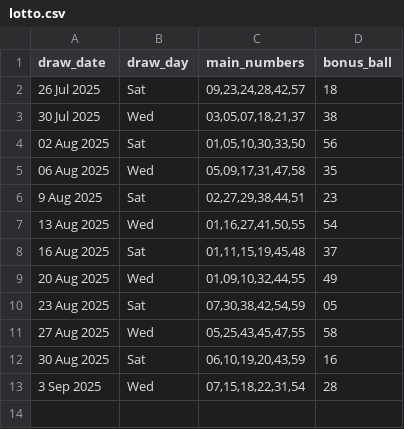
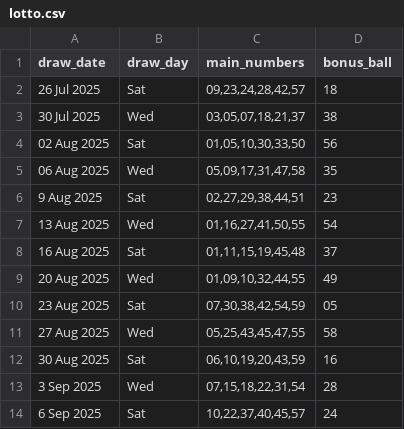
Before and after one commit to Kwill3/lottery_historical_data, a CSV file: data/derived-csv/lotto.csv, drawn as a sheet; the diff names each change by its address in the sheet, - before the commit and + after, or states it on an @@ line.

```diff
--- a/data/derived-csv/lotto.csv
+++ b/data/derived-csv/lotto.csv
+row 14: 6 Sep 2025 | Sat | 10,22,37,40,45,57 | 24
```
Also changed, not shown: data/derived-csv/thunderball.csv.
